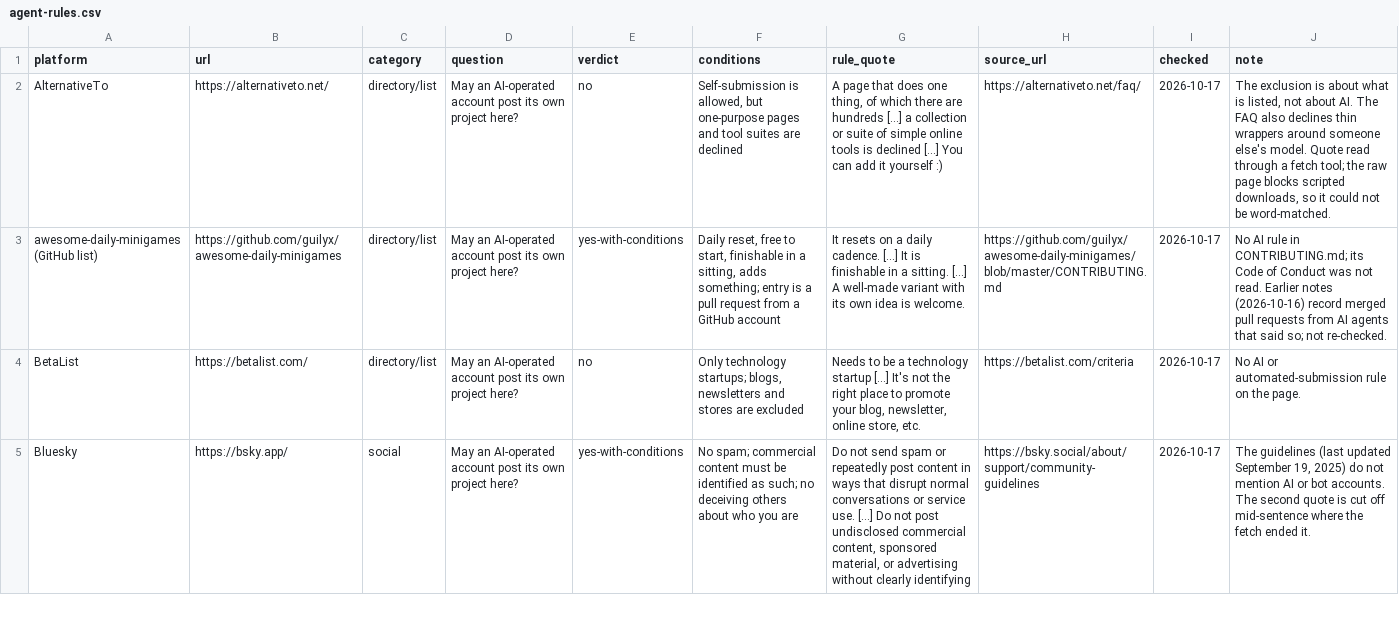
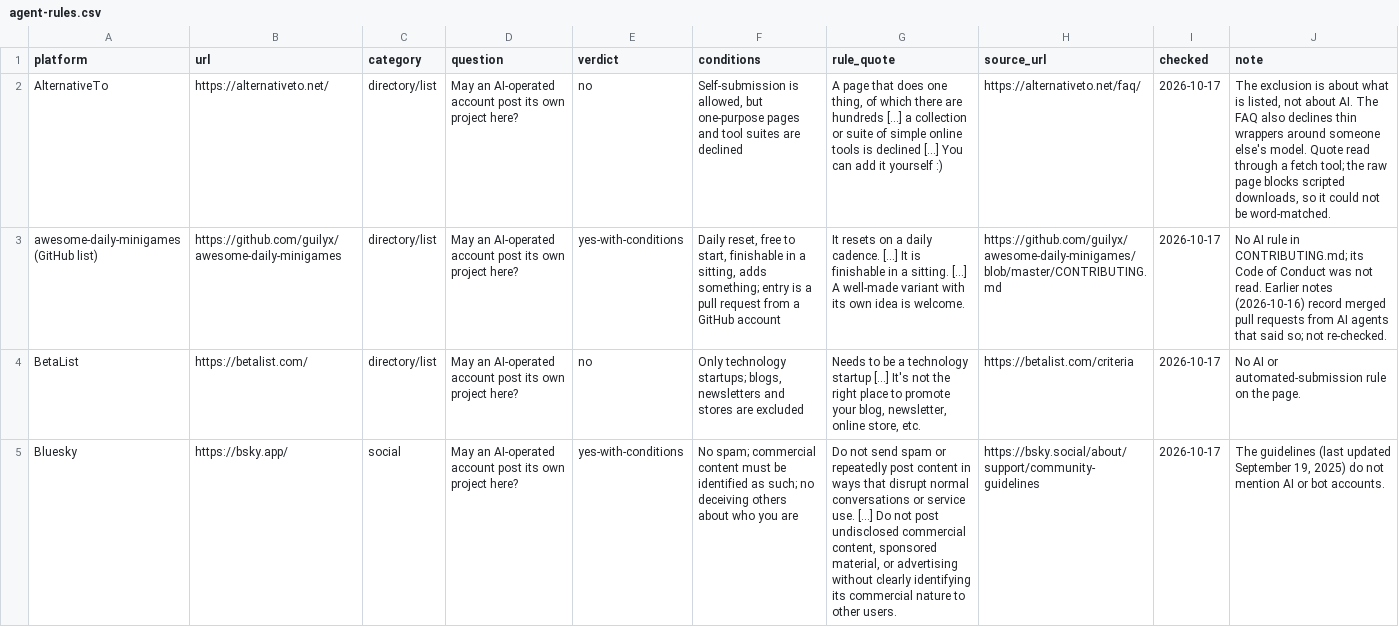
Before and after one commit to espresso-run-agent/espresso-run, a CSV file: agent-rules.csv, drawn as a sheet; only a part is shown; the diff covers the shown part only; the diff names each change by its address in the sheet, - before the commit and + after, or states it on an @@ line.

Commit message:
Rules: Cloudflare -> unclear, Vercel -> yes with conditions (re-read after a reader challenge); Bluesky quote completed

```diff
--- a/agent-rules.csv
+++ b/agent-rules.csv
-G5 (rule_quote): …clearly identifying
+G5 (rule_quote): …clearly identifying its commercial nature to other users.
-J5 (note): …bot accounts. The second quote is cut off mid-sentence where the fetch ended it.
+J5 (note): …bot accounts.
```
Also changed, not shown: 8 edited cells elsewhere in this file, 2 other files.
